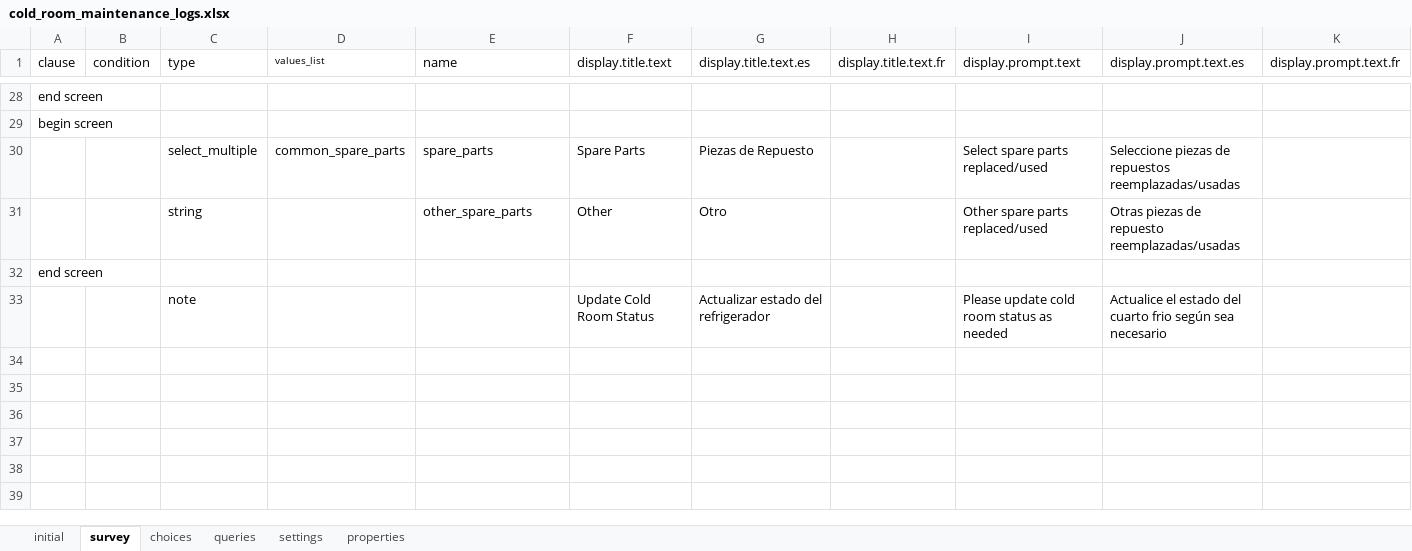
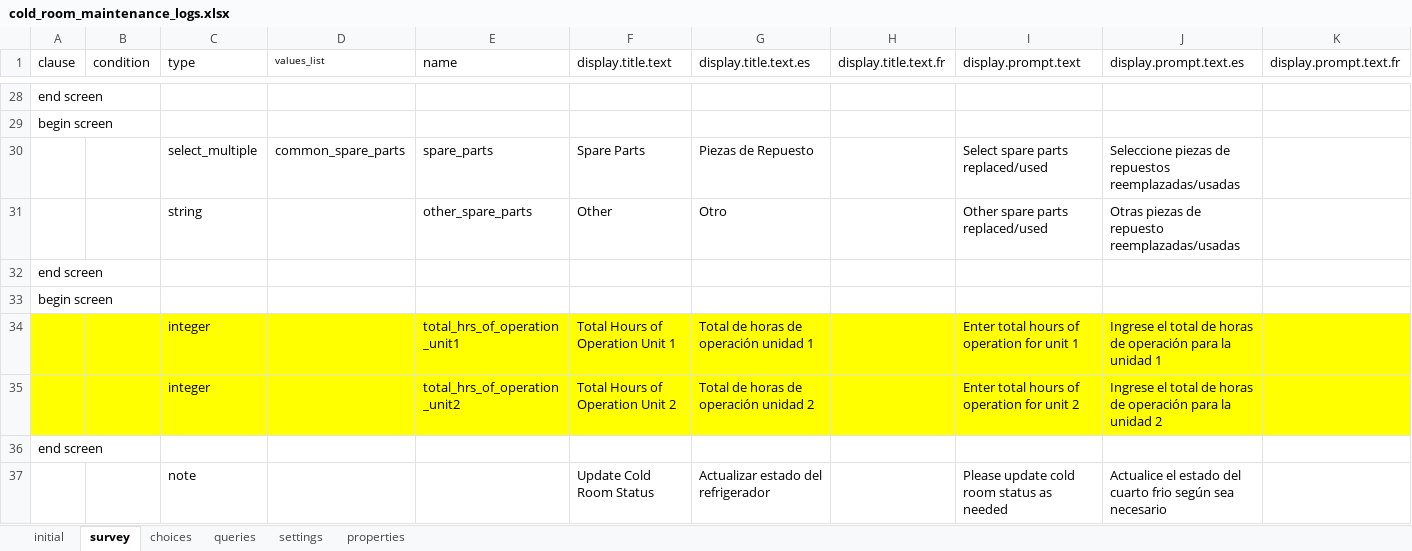
Before and after one commit to odk-x/app-designer, an Excel workbook: app/config/tables/cold_room_maintenance_logs/forms/cold_room_maintenance_logs/cold_room_maintenance_logs.xlsx, sheet survey, drawn as a sheet; only a part is shown, gaps mark what is left out; values as stored, in another font and other column widths than the file's, no borders; rows hold the shown columns only; the diff names each change by its address in the sheet, - before the commit and + after, or states it on an @@ line.

Commit message:
Added total hours of operation questions for unit 1 and unit 2

```diff
--- a/app/config/tables/cold_room_maintenance_logs/forms/cold_room_maintenance_logs/cold_room_maintenance_logs.xlsx (sheet survey)
+++ b/app/config/tables/cold_room_maintenance_logs/forms/cold_room_maintenance_logs/cold_room_maintenance_logs.xlsx (sheet survey)
+row 33: begin screen
+row 34:  |  | integer |  | total_hrs_of_operation_unit1 | Total Hours of Operation Unit 1 | Total de horas de operación unidad 1 |  | Enter total hours of operation for unit 1 | Ingrese el total de horas de operación para la unidad 1
+row 35:  |  | integer |  | total_hrs_of_operation_unit2 | Total Hours of Operation Unit 2 | Total de horas de operación unidad 2 |  | Enter total hours of operation for unit 2 | Ingrese el total de horas de operación para la unidad 2
+row 36: end screen
```
Also changed, not shown: 3 other files.
